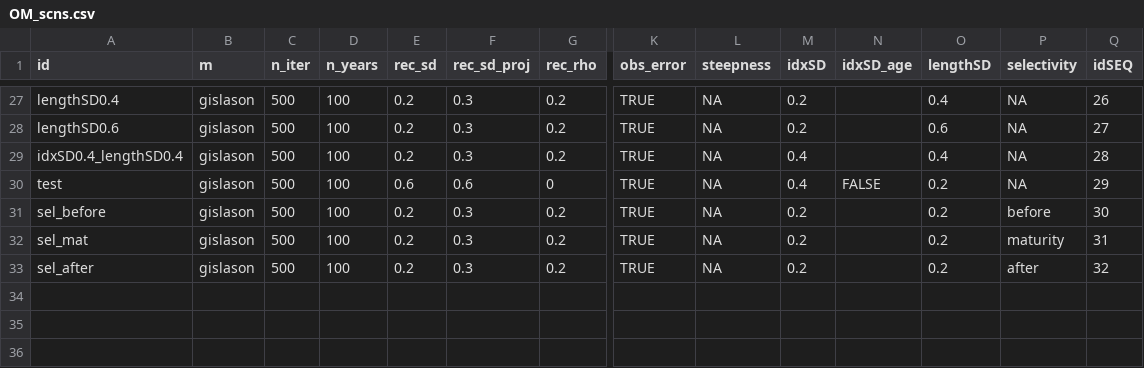
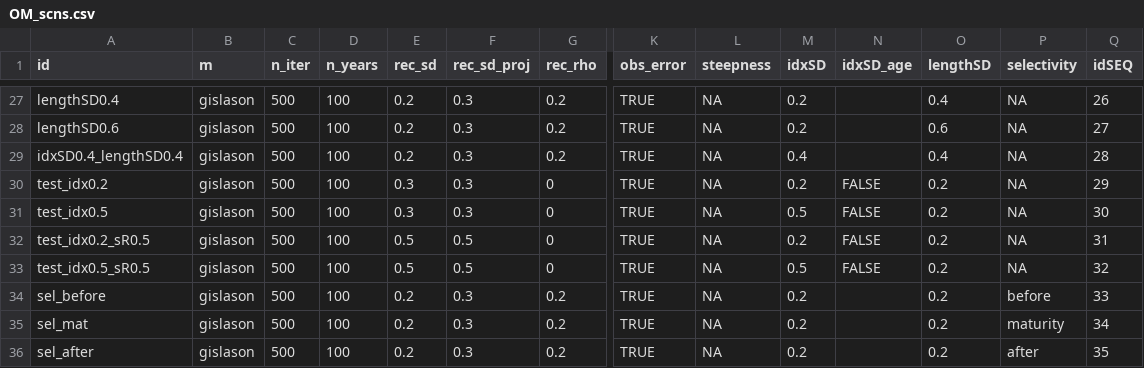
Before and after one commit to shfischer/wklifeVII, a CSV file: R/input/OM_scns.csv, drawn as a sheet; only a part is shown, gaps mark what is left out; addresses are those after the commit; rows hold the shown columns only; the diff names each change by its address in the sheet, - before the commit and + after, or states it on an @@ line.

Commit message:
updated OM scenarios

```diff
--- a/R/input/OM_scns.csv
+++ b/R/input/OM_scns.csv
-A30 (id): test
+A30 (id): test_idx0.2
-E30 (rec_sd): 0.6
+E30 (rec_sd): 0.3
-F30 (rec_sd_proj): 0.6
+F30 (rec_sd_proj): 0.3
-M30 (idxSD): 0.4
+M30 (idxSD): 0.2
+row 31: test_idx0.5 | gislason | 500 | 100 | 0.3 | 0.3 | 0 | TRUE | NA | 0.5 | FALSE | 0.2 | NA | 30
+row 32: test_idx0.2_sR0.5 | gislason | 500 | 100 | 0.5 | 0.5 | 0 | TRUE | NA | 0.2 | FALSE | 0.2 | NA | 31
+row 33: test_idx0.5_sR0.5 | gislason | 500 | 100 | 0.5 | 0.5 | 0 | TRUE | NA | 0.5 | FALSE | 0.2 | NA | 32
-Q34 (idSEQ): 30
+Q34 (idSEQ): 33
-Q35 (idSEQ): 31
+Q35 (idSEQ): 34
-Q36 (idSEQ): 32
+Q36 (idSEQ): 35
```
